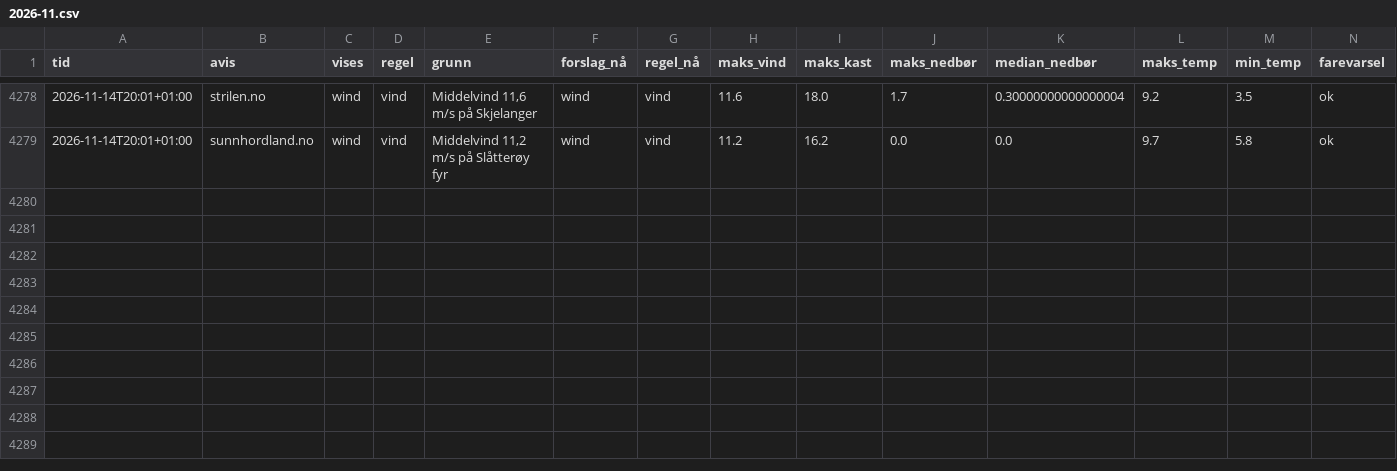
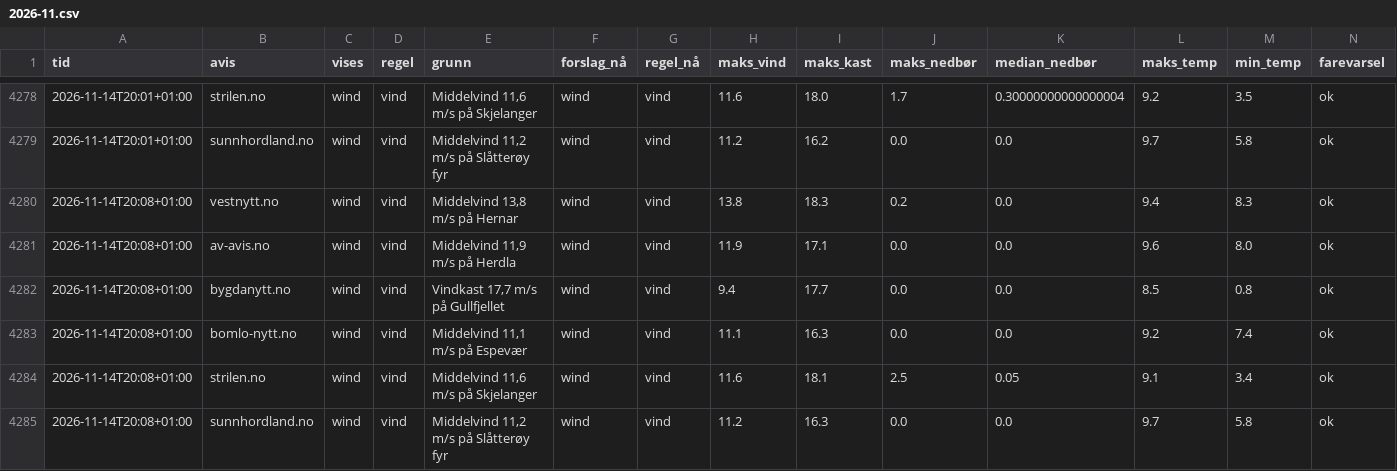
Before and after one commit to tactek/vaertype, a CSV file: logg/2026-11.csv, drawn as a sheet; only a part is shown, gaps mark what is left out.

```diff
--- a/logg/2026-11.csv
+++ b/logg/2026-11.csv
@@ -4279 +4279,7 @@ tid,avis,vises,regel,grunn,forslag_nå,regel_nå,maks_vind,maks_kast,maks_nedbø
 2026-11-14T20:01+01:00,sunnhordland.no,wind,vind,"Middelvind 11,2 m/s på Slåtterøy fyr",wind,vind,11.2,16.2,0.0,0.0,9.7,5.8,ok
+2026-11-14T20:08+01:00,vestnytt.no,wind,vind,"Middelvind 13,8 m/s på Hernar",wind,vind,13.8,18.3,0.2,0.0,9.4,8.3,ok
+2026-11-14T20:08+01:00,av-avis.no,wind,vind,"Middelvind 11,9 m/s på Herdla",wind,vind,11.9,17.1,0.0,0.0,9.6,8.0,ok
+2026-11-14T20:08+01:00,bygdanytt.no,wind,vind,"Vindkast 17,7 m/s på Gullfjellet",wind,vind,9.4,17.7,0.0,0.0,8.5,0.8,ok
+2026-11-14T20:08+01:00,bomlo-nytt.no,wind,vind,"Middelvind 11,1 m/s på Espevær",wind,vind,11.1,16.3,0.0,0.0,9.2,7.4,ok
+2026-11-14T20:08+01:00,strilen.no,wind,vind,"Middelvind 11,6 m/s på Skjelanger",wind,vind,11.6,18.1,2.5,0.05,9.1,3.4,ok
+2026-11-14T20:08+01:00,sunnhordland.no,wind,vind,"Middelvind 11,2 m/s på Slåtterøy fyr",wind,vind,11.2,16.3,0.0,0.0,9.7,5.8,ok
```
Also changed, not shown: 6 other files.
